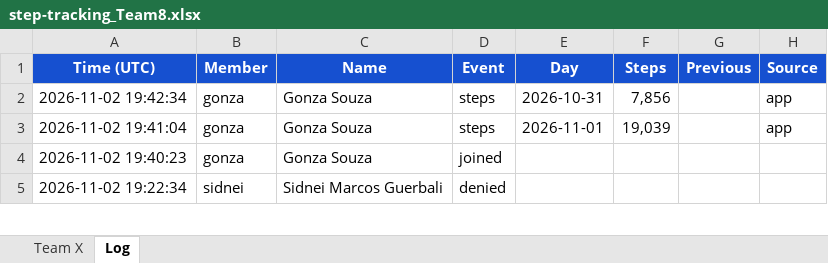
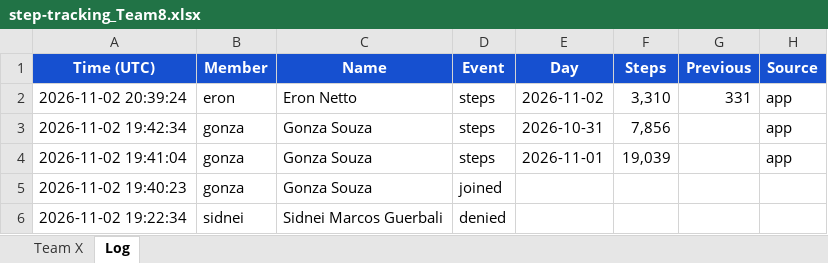
Before and after one commit to eronbfr/Step-Tracking-Challenge, an Excel workbook: step-tracking_Team8.xlsx, sheet Log, drawn as a sheet; only a part is shown; values as stored, in another font and other column widths than the file's, no borders; the diff names each change by its address in the sheet, - before the commit and + after, or states it on an @@ line.

```diff
--- a/step-tracking_Team8.xlsx (sheet Log)
+++ b/step-tracking_Team8.xlsx (sheet Log)
+row 2: 2026-11-02 20:39:24 | eron | Eron Netto | steps | 2026-11-02 | 3,310 | 331 | app
```
Also changed, not shown: sheet Team X, 2 other files.
